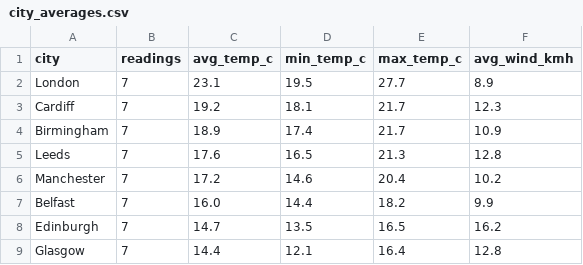
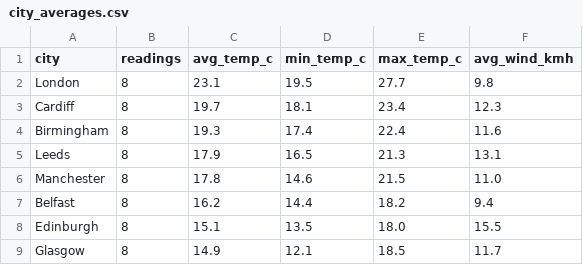
Before and after one commit to Patthur/UK-Weather-Pipeline, a CSV file: data/city_averages.csv, drawn as a sheet.

```diff
--- a/data/city_averages.csv
+++ b/data/city_averages.csv
@@ -1,9 +1,9 @@
 city,readings,avg_temp_c,min_temp_c,max_temp_c,avg_wind_kmh
-London,7,23.1,19.5,27.7,8.9
-Cardiff,7,19.2,18.1,21.7,12.3
-Birmingham,7,18.9,17.4,21.7,10.9
-Leeds,7,17.6,16.5,21.3,12.8
-Manchester,7,17.2,14.6,20.4,10.2
-Belfast,7,16.0,14.4,18.2,9.9
-Edinburgh,7,14.7,13.5,16.5,16.2
-Glasgow,7,14.4,12.1,16.4,12.8
+London,8,23.1,19.5,27.7,9.8
+Cardiff,8,19.7,18.1,23.4,12.3
+Birmingham,8,19.3,17.4,22.4,11.6
+Leeds,8,17.9,16.5,21.3,13.1
+Manchester,8,17.8,14.6,21.5,11.0
+Belfast,8,16.2,14.4,18.2,9.4
+Edinburgh,8,15.1,13.5,18.0,15.5
+Glasgow,8,14.9,12.1,18.5,11.7
```
Also changed, not shown: data/latest_snapshot.csv, data/weather_history.csv, 1 other file.
